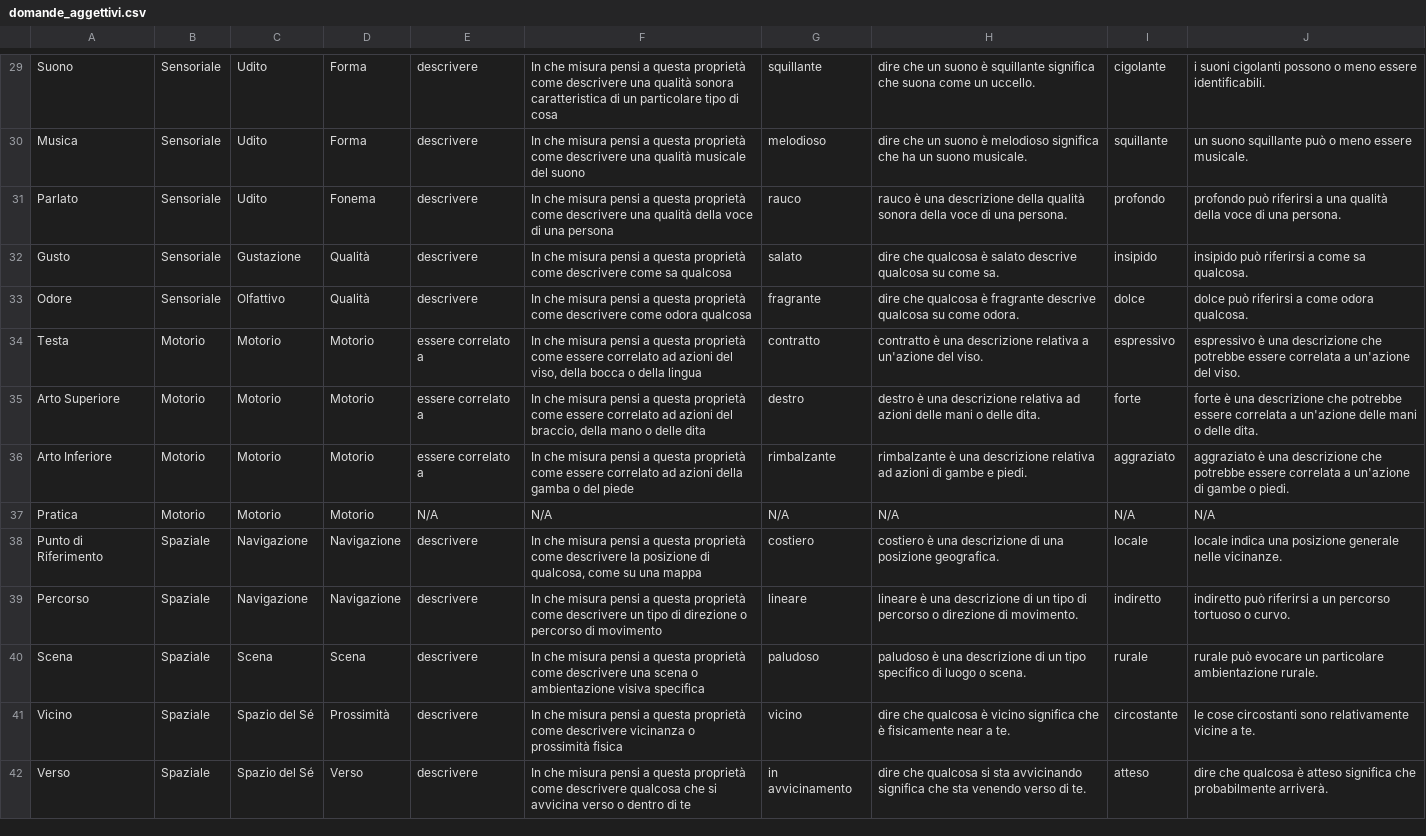
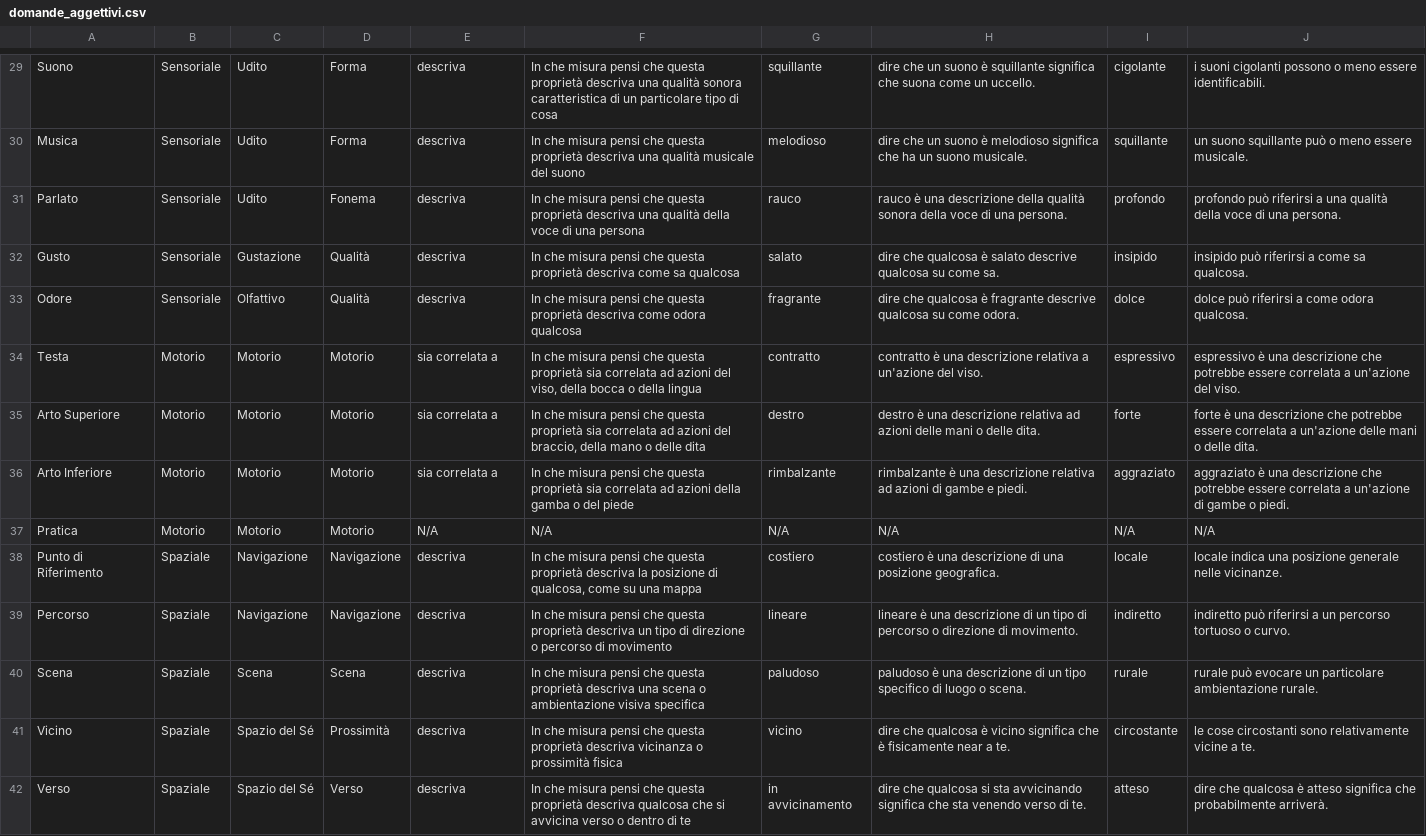
Before and after one commit to simo-mazzoli/metaphor-2, a CSV file: queries/domande_aggettivi.csv, drawn as a sheet; only a part is shown, gaps mark what is left out; the diff covers the shown part only; the diff names each change by its address in the sheet, - before the commit and + after, or states it on an @@ line.

```diff
--- a/queries/domande_aggettivi.csv
+++ b/queries/domande_aggettivi.csv
-E29:E33: descrivere
+E29:E33: descriva
-F29: …misura pensi a questa proprietà come descrivere una qualità…
+F29: …misura pensi che questa proprietà descriva una qualità…
-F30: …misura pensi a questa proprietà come descrivere una qualità…
+F30: …misura pensi che questa proprietà descriva una qualità…
-F31: …misura pensi a questa proprietà come descrivere una qualità…
+F31: …misura pensi che questa proprietà descriva una qualità…
-F32: …misura pensi a questa proprietà come descrivere come sa…
+F32: …misura pensi che questa proprietà descriva come sa…
-F33: …misura pensi a questa proprietà come descrivere come odora…
+F33: …misura pensi che questa proprietà descriva come odora…
-E34:E36: essere correlato a
+E34:E36: sia correlata a
-F34: …misura pensi a questa proprietà come essere correlato ad azioni…
+F34: …misura pensi che questa proprietà sia correlata ad azioni…
-F35: …misura pensi a questa proprietà come essere correlato ad azioni…
+F35: …misura pensi che questa proprietà sia correlata ad azioni…
-F36: …misura pensi a questa proprietà come essere correlato ad azioni…
+F36: …misura pensi che questa proprietà sia correlata ad azioni…
-E38:E42: descrivere
+E38:E42: descriva
-F38: …misura pensi a questa proprietà come descrivere la posizione…
+F38: …misura pensi che questa proprietà descriva la posizione…
-F39: …misura pensi a questa proprietà come descrivere un tipo…
+F39: …misura pensi che questa proprietà descriva un tipo…
-F40: …misura pensi a questa proprietà come descrivere una scena…
+F40: …misura pensi che questa proprietà descriva una scena…
-F41: …misura pensi a questa proprietà come descrivere vicinanza o…
+F41: …misura pensi che questa proprietà descriva vicinanza o…
-F42: …misura pensi a questa proprietà come descrivere qualcosa che…
+F42: …misura pensi che questa proprietà descriva qualcosa che…
```
Also changed, not shown: 99 edited cells elsewhere in this file.
